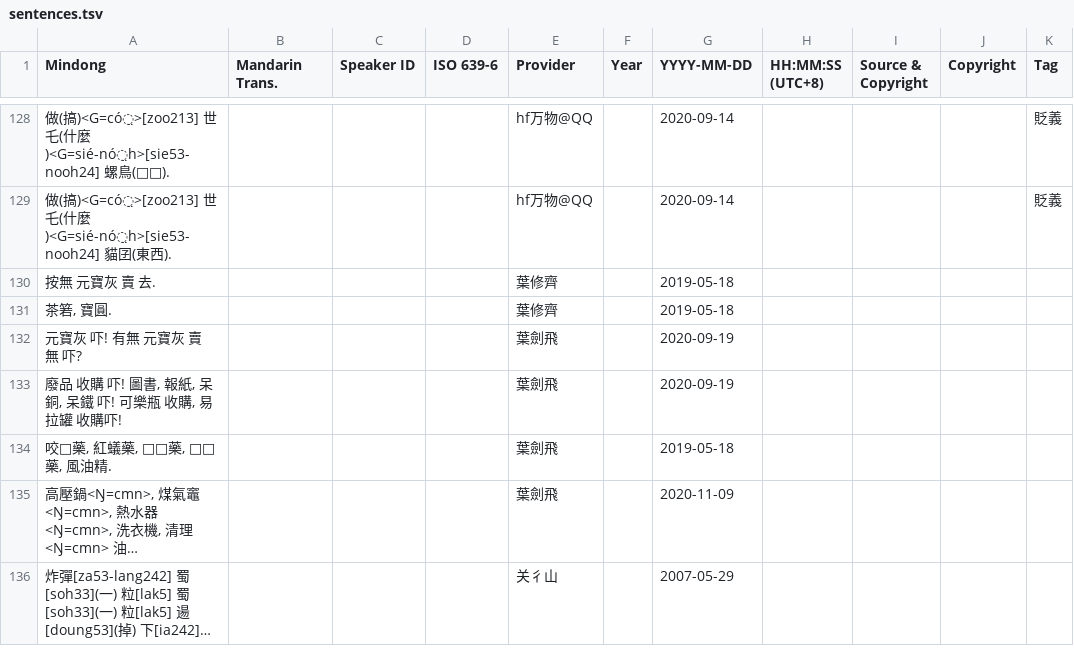
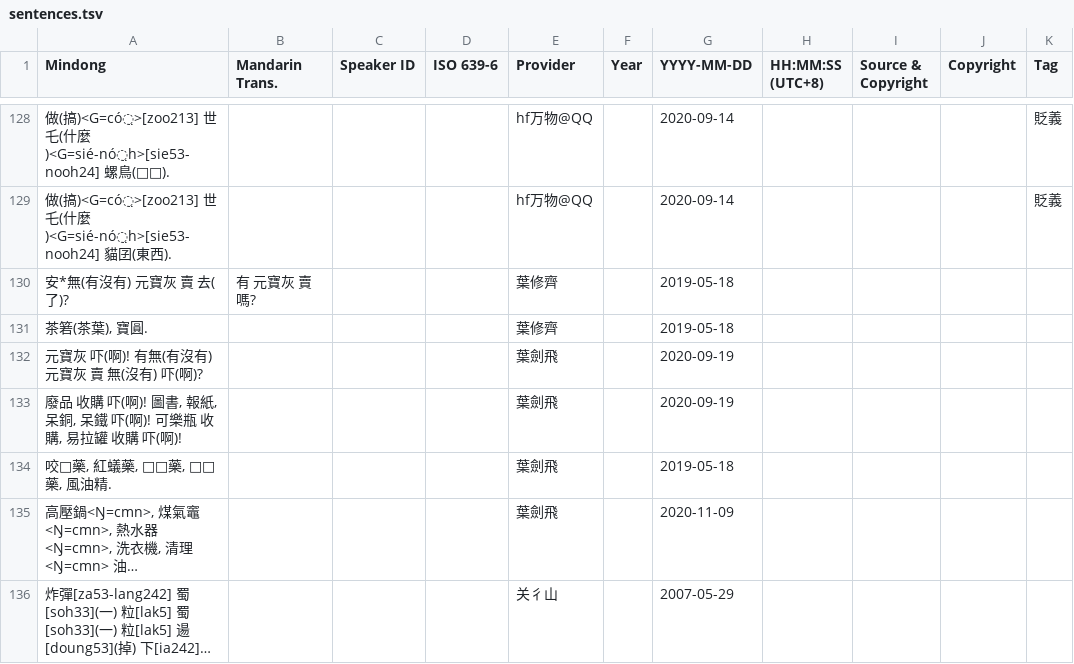
Before and after one commit to MindongLab/cdo-corpus, a TSV file: plaintext/sentences.tsv, drawn as a sheet; only a part is shown, gaps mark what is left out; long unchanged cells end in …; the diff covers the shown part only; the diff names each change by its address in the sheet, - before the commit and + after, or states it on an @@ line.

Commit message:
Update sentences.tsv

```diff
--- a/plaintext/sentences.tsv
+++ b/plaintext/sentences.tsv
-A130 (Mindong): 按無 元寶灰 賣 去.
+A130 (Mindong): 安*無(有沒有) 元寶灰 賣 去(了)?
-B130 (Mandarin Trans.): (empty)
+B130 (Mandarin Trans.): 有 元寶灰 賣 嗎?
-A131 (Mindong): 茶箬, 寶圓.
+A131 (Mindong): 茶箬(茶葉), 寶圓.
-A132 (Mindong): 元寶灰 吓! 有無 元寶灰 賣 無 吓?
+A132 (Mindong): 元寶灰 吓(啊)! 有無(有沒有) 元寶灰 賣 無(沒有) 吓(啊)?
-A133 (Mindong): …收購 吓! 圖書, 報紙, 呆銅, 呆鐵 吓! 可樂瓶 收購, 易拉罐 收購吓!
+A133 (Mindong): …收購 吓(啊)! 圖書, 報紙, 呆銅, 呆鐵 吓(啊)! 可樂瓶 收購, 易拉罐 收購 吓(啊)!
```
Also changed, not shown: 11 added rows and 11 edited cells elsewhere in this file.
